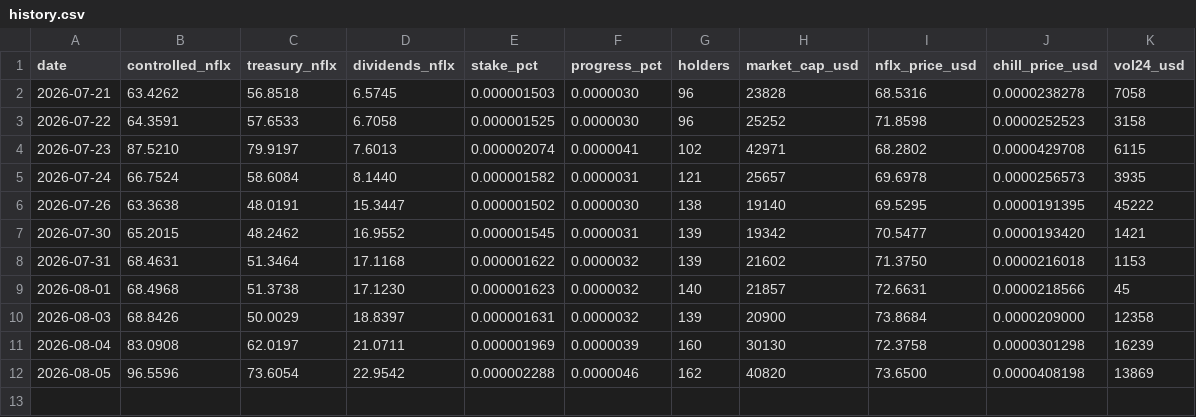
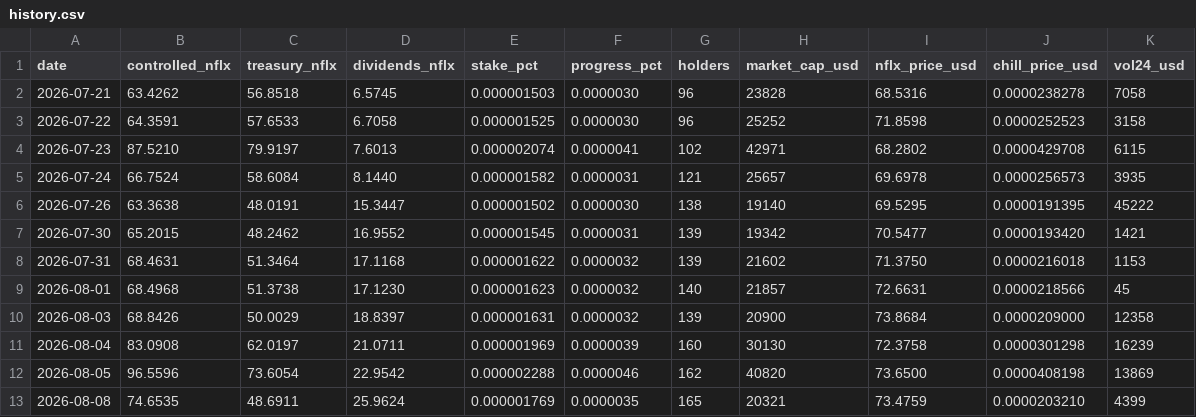
Before and after one commit to mavrkofficial/nflx-n-chill, a CSV file: daily-holder-report/history.csv, drawn as a sheet; the diff names each change by its address in the sheet, - before the commit and + after, or states it on an @@ line.

Commit message:
chore: daily $CHILL shareholder report (2026-08-08)

```diff
--- a/daily-holder-report/history.csv
+++ b/daily-holder-report/history.csv
+row 13: 2026-08-08 | 74.6535 | 48.6911 | 25.9624 | 0.000001769 | 0.0000035 | 165 | 20321 | 73.4759 | 0.0000203210 | 4399
```
Also changed, not shown: 3 other files.
